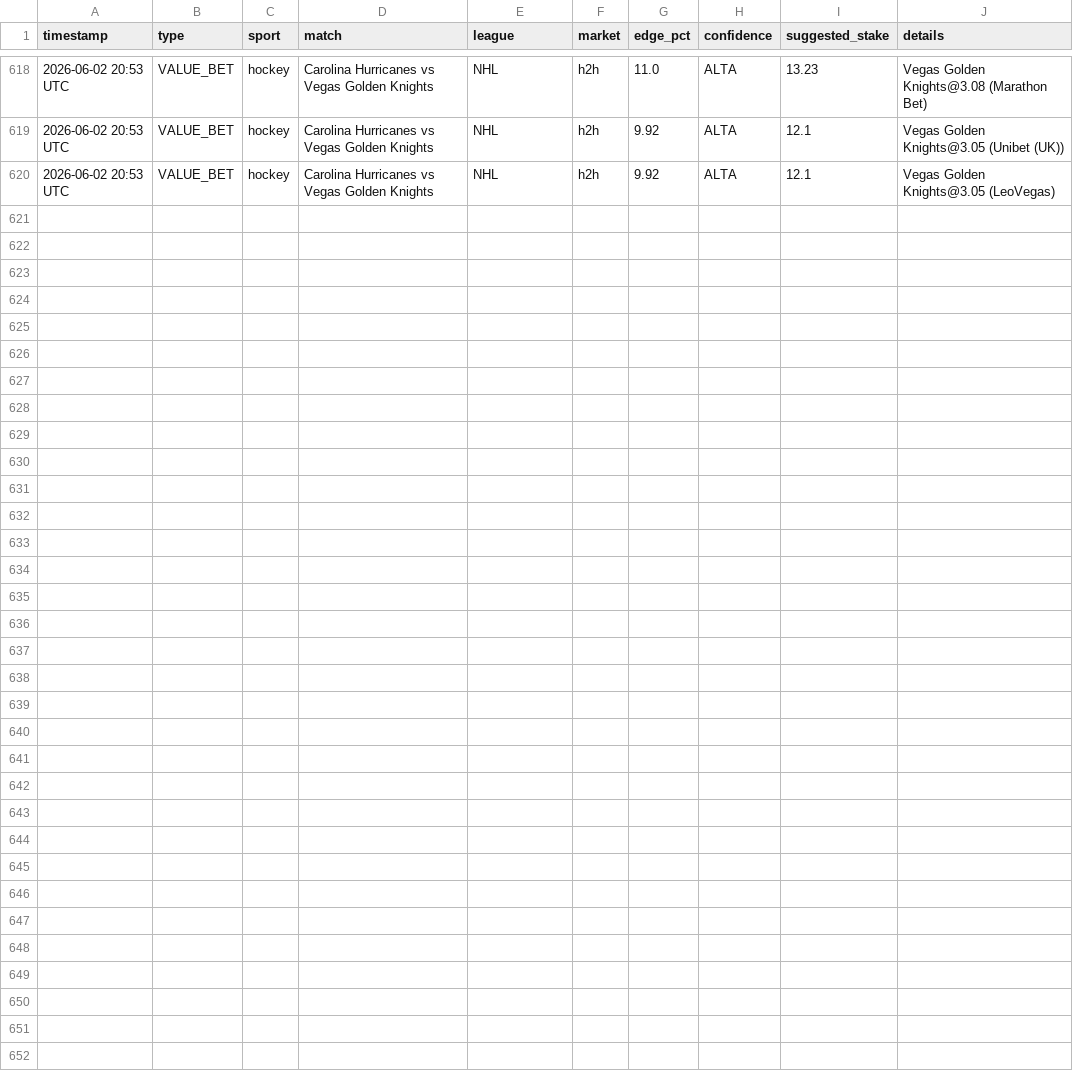
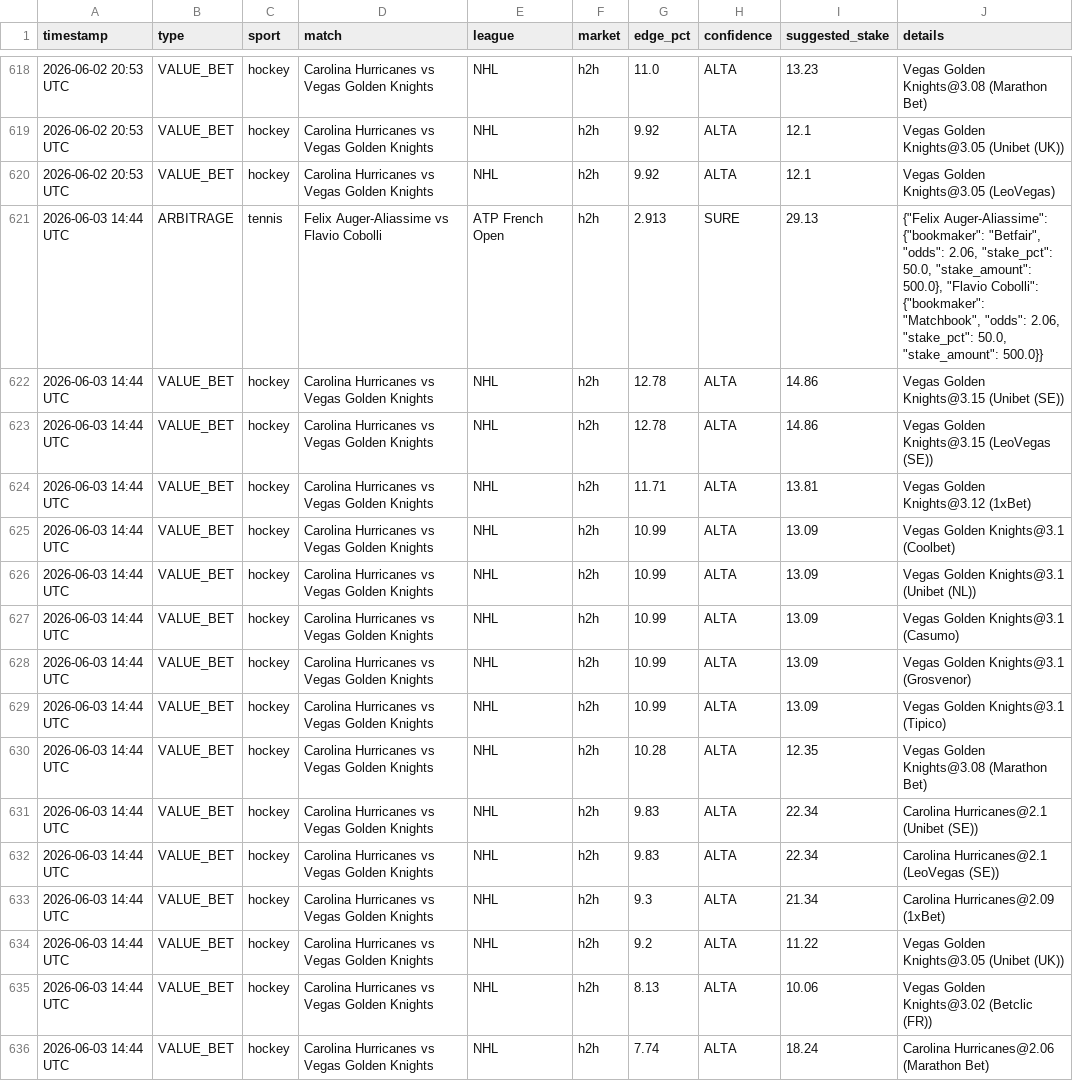
Before and after one commit to Ogotemmeli/betting_v2_widenet, a CSV file: reports/history.csv, drawn as a sheet; only a part is shown, gaps mark what is left out; the diff names each change by its address in the sheet, - before the commit and + after, or states it on an @@ line.

Commit message:
🏟️ Multi-sport analysis: 2026-06-03 14:44 UTC

```diff
--- a/reports/history.csv
+++ b/reports/history.csv
+row 621: 2026-06-03 14:44 UTC | ARBITRAGE | tennis | Felix Auger-Aliassime vs Flavio Cobolli | ATP French Open | h2h | 2.913 | SURE | 29.13 | {"Felix Auger-Aliassime": {"bookmaker": "Betfair", "odds": 2.06, "stake_pct": 50.0, "stake_amount": 500.0}, "Flavio Cobolli": {"bookmaker": "Matchbook", "odds": 2.06, "stake_pct": 50.0, "stake_amount": 500.0}}
+row 622: 2026-06-03 14:44 UTC | VALUE_BET | hockey | Carolina Hurricanes vs Vegas Golden Knights | NHL | h2h | 12.78 | ALTA | 14.86 | Vegas Golden Knights@3.15 (Unibet (SE))
+row 623: 2026-06-03 14:44 UTC | VALUE_BET | hockey | Carolina Hurricanes vs Vegas Golden Knights | NHL | h2h | 12.78 | ALTA | 14.86 | Vegas Golden Knights@3.15 (LeoVegas (SE))
+row 624: 2026-06-03 14:44 UTC | VALUE_BET | hockey | Carolina Hurricanes vs Vegas Golden Knights | NHL | h2h | 11.71 | ALTA | 13.81 | Vegas Golden Knights@3.12 (1xBet)
+row 625: 2026-06-03 14:44 UTC | VALUE_BET | hockey | Carolina Hurricanes vs Vegas Golden Knights | NHL | h2h | 10.99 | ALTA | 13.09 | Vegas Golden Knights@3.1 (Coolbet)
+row 626: 2026-06-03 14:44 UTC | VALUE_BET | hockey | Carolina Hurricanes vs Vegas Golden Knights | NHL | h2h | 10.99 | ALTA | 13.09 | Vegas Golden Knights@3.1 (Unibet (NL))
+row 627: 2026-06-03 14:44 UTC | VALUE_BET | hockey | Carolina Hurricanes vs Vegas Golden Knights | NHL | h2h | 10.99 | ALTA | 13.09 | Vegas Golden Knights@3.1 (Casumo)
+row 628: 2026-06-03 14:44 UTC | VALUE_BET | hockey | Carolina Hurricanes vs Vegas Golden Knights | NHL | h2h | 10.99 | ALTA | 13.09 | Vegas Golden Knights@3.1 (Grosvenor)
+row 629: 2026-06-03 14:44 UTC | VALUE_BET | hockey | Carolina Hurricanes vs Vegas Golden Knights | NHL | h2h | 10.99 | ALTA | 13.09 | Vegas Golden Knights@3.1 (Tipico)
+row 630: 2026-06-03 14:44 UTC | VALUE_BET | hockey | Carolina Hurricanes vs Vegas Golden Knights | NHL | h2h | 10.28 | ALTA | 12.35 | Vegas Golden Knights@3.08 (Marathon Bet)
+row 631: 2026-06-03 14:44 UTC | VALUE_BET | hockey | Carolina Hurricanes vs Vegas Golden Knights | NHL | h2h | 9.83 | ALTA | 22.34 | Carolina Hurricanes@2.1 (Unibet (SE))
+row 632: 2026-06-03 14:44 UTC | VALUE_BET | hockey | Carolina Hurricanes vs Vegas Golden Knights | NHL | h2h | 9.83 | ALTA | 22.34 | Carolina Hurricanes@2.1 (LeoVegas (SE))
+row 633: 2026-06-03 14:44 UTC | VALUE_BET | hockey | Carolina Hurricanes vs Vegas Golden Knights | NHL | h2h | 9.3 | ALTA | 21.34 | Carolina Hurricanes@2.09 (1xBet)
+row 634: 2026-06-03 14:44 UTC | VALUE_BET | hockey | Carolina Hurricanes vs Vegas Golden Knights | NHL | h2h | 9.2 | ALTA | 11.22 | Vegas Golden Knights@3.05 (Unibet (UK))
+row 635: 2026-06-03 14:44 UTC | VALUE_BET | hockey | Carolina Hurricanes vs Vegas Golden Knights | NHL | h2h | 8.13 | ALTA | 10.06 | Vegas Golden Knights@3.02 (Betclic (FR))
+row 636: 2026-06-03 14:44 UTC | VALUE_BET | hockey | Carolina Hurricanes vs Vegas Golden Knights | NHL | h2h | 7.74 | ALTA | 18.24 | Carolina Hurricanes@2.06 (Marathon Bet)
```
Also changed, not shown: 3 other files.
